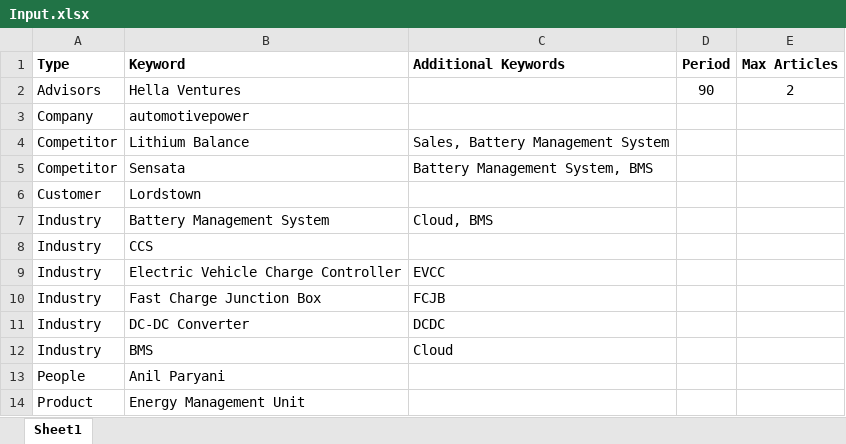
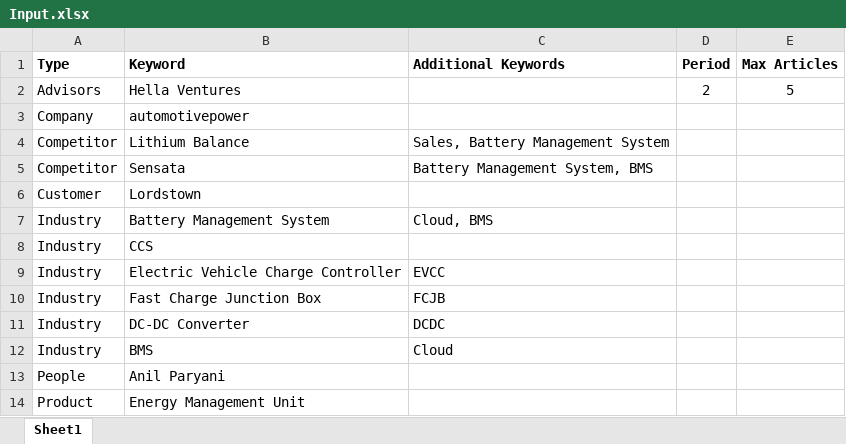
Before and after one commit to dfndr11/NewsAggregator, an Excel workbook: Input.xlsx, sheet Sheet1, drawn as a sheet; values as stored, in another font and other column widths than the file's, no borders; the diff names each change by its address in the sheet, - before the commit and + after, or states it on an @@ line.

```diff
--- a/Input.xlsx (sheet Sheet1)
+++ b/Input.xlsx (sheet Sheet1)
-D2 (Period): 90
+D2 (Period): 2
-E2 (Max Articles): 2
+E2 (Max Articles): 5
```
Also changed, not shown: 1 other file.
